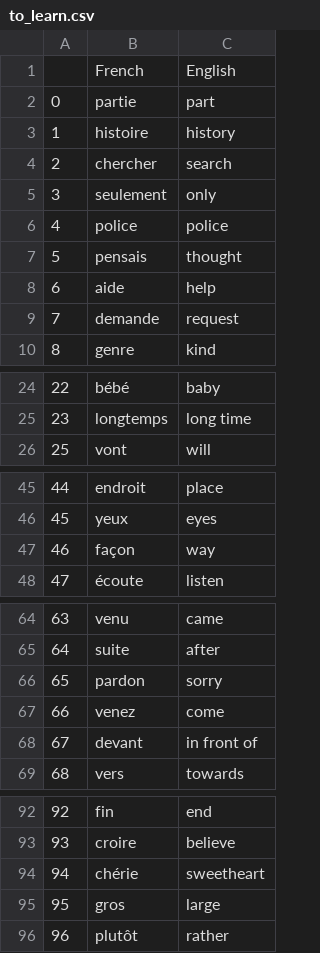
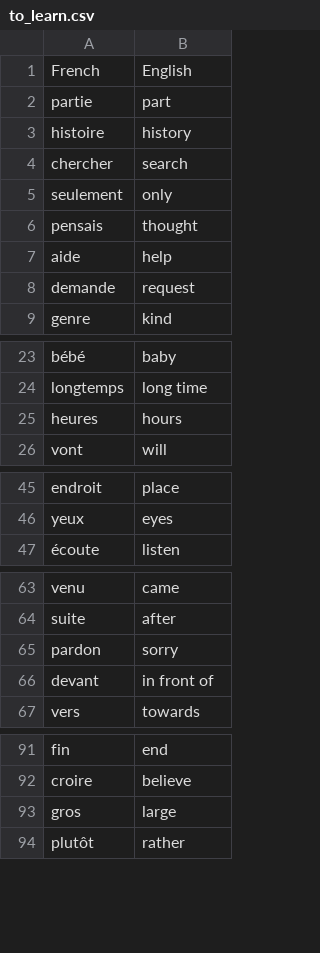
Before and after one commit to levietha92/udemy_python, a CSV file: d31/flashcard_fr/data/to_learn.csv, drawn as a sheet; only a part is shown, gaps mark what is left out; removed rows and columns are numbered as before the commit, all else as after; the diff covers the shown part only; the diff names each change by its address in the sheet, - before the commit and + after, or states it on an @@ line.

Commit message:
try catch for source data

```diff
--- a/d31/flashcard_fr/data/to_learn.csv
+++ b/d31/flashcard_fr/data/to_learn.csv
-column A, rows 2-5: 0 | 1 | 2 | 3; rows 7-10: 5 | 6 | 7 | 8; rows 24-26: 22 | 23 | 25; rows 45-46: 44 | 45; row 48: 47; rows 64-66: 63 | 64 | 65; rows 68-69: 67 | 68; rows 92-93: 92 | 93; rows 95-96: 95 | 96
-row 6: 4 | police | police
+row 25: heures | hours
-row 47: 46 | façon | way
-row 67: 66 | venez | come
-row 94: 94 | chérie | sweetheart
```
Also changed, not shown: 1 added row elsewhere in this file, 2 other files.
